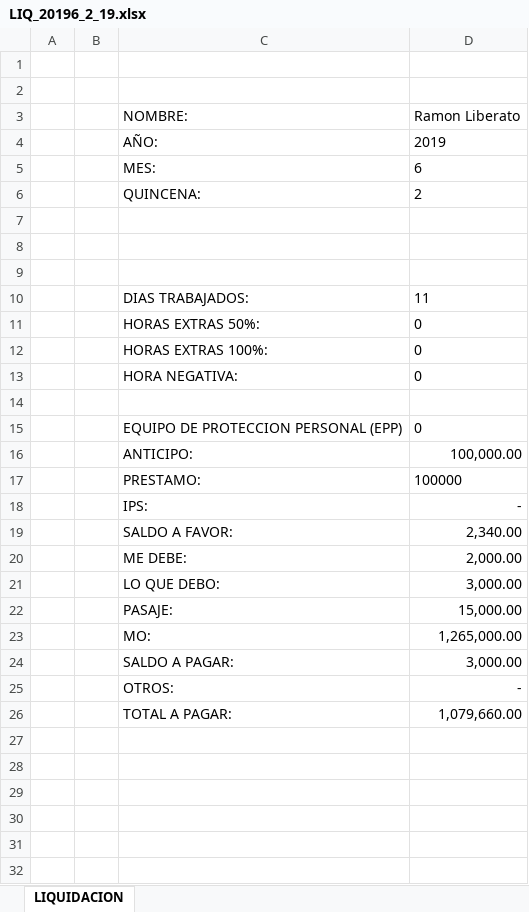
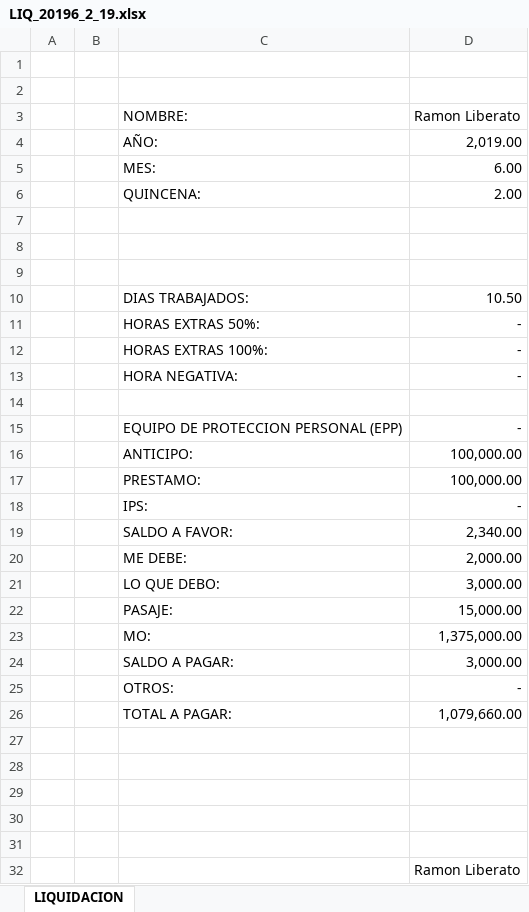
Before and after one commit to loviedo/asispro_crm, an Excel workbook: LIQ_20196_2_19.xlsx, sheet LIQUIDACION, drawn as a sheet; values as stored, in another font and other column widths than the file's, no borders; the diff names each change by its address in the sheet, - before the commit and + after, or states it on an @@ line.

Commit message:
20190630
- Realizar la suma y descuento de los valores de mano de obra en la liquidacion -- OK
- revisar como muestra el d[ia en la impresion de liquidacion, trunca el nro decimal.  --OK
- colocar en el reporte de liquidaciones el nombre y la cedula. --OK
- verificar valores que salgan como nro. INDICADOR PRESTAMO  --OK
- en el listado, mostrar la columan para la busqueda que va a a ser anhomesdia --OK

```diff
--- a/LIQ_20196_2_19.xlsx (sheet LIQUIDACION)
+++ b/LIQ_20196_2_19.xlsx (sheet LIQUIDACION)
-D4: 2019
+D4: 2,019.00
-D5: 6
+D5: 6.00
-D6: 2
+D6: 2.00
-D10: 11
+D10: 10.50
-D11:D13: 0
+D11:D13: -
-D15: 0
+D15: -
-D17: 100000
+D17: 100,000.00
-D23: 1,265,000.00
+D23: 1,375,000.00
+row 27: (empty)
+row 28: (empty)
+row 29: (empty)
+row 30: (empty)
+row 31: (empty)
+row 32:  |  |  | Ramon Liberato
```
Also changed, not shown: LIQ_20196_2_1.xlsx, 2 other files.
